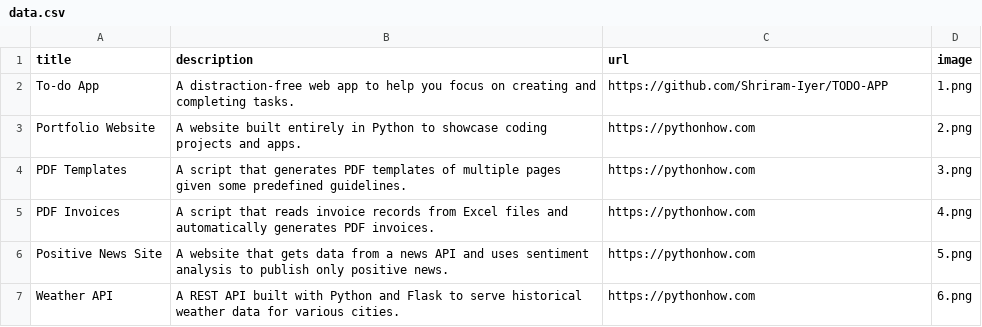
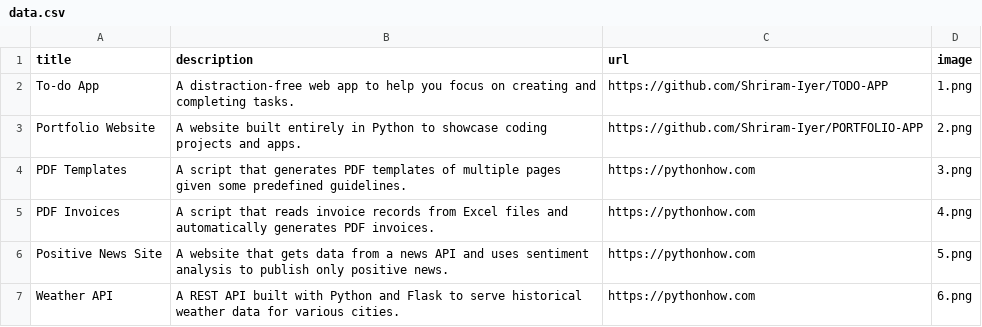
Before and after one commit to Shriram-Iyer/PORTFOLIO-APP, a CSV file: data.csv, drawn as a sheet; only a part is shown.

Commit message:
Portfolio url updated

```diff
--- a/data.csv
+++ b/data.csv
@@ -2,3 +2,3 @@ title;description;url;image
 To-do App;A distraction-free web app to help you focus on creating and completing tasks.;https://github.com/Shriram-Iyer/TODO-APP;1.png
-Portfolio Website;A website built entirely in Python to showcase coding projects and apps.;https://pythonhow.com;2.png
+Portfolio Website;A website built entirely in Python to showcase coding projects and apps.;https://github.com/Shriram-Iyer/PORTFOLIO-APP;2.png
 PDF Templates;A script that generates PDF templates of multiple pages given some predefined guidelines.;https://pythonhow.com;3.png
```
